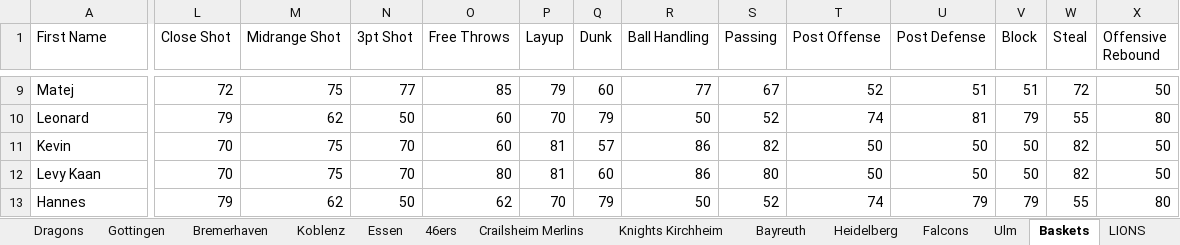
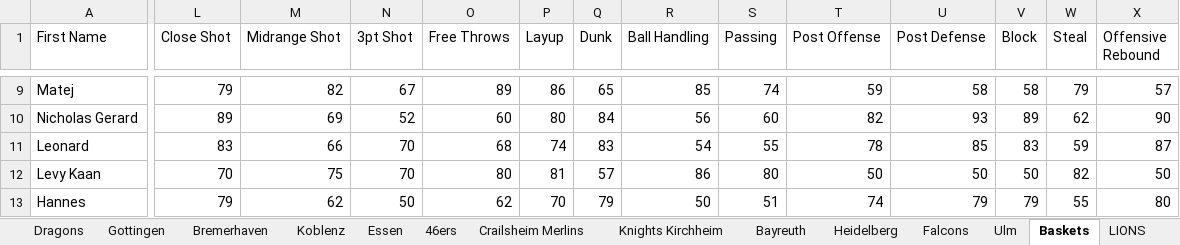
Before and after one commit to lifestepvan2/PROA2K5, an Excel workbook: proa_scraped.xlsx, sheet Baskets, drawn as a sheet; only a part is shown, gaps mark what is left out; values as stored, in another font and other column widths than the file's, no borders; removed rows and columns are numbered as before the commit, all else as after; rows hold the shown columns only; the diff covers the shown part only; the diff names each change by its address in the sheet, - before the commit and + after, or states it on an @@ line.

```diff
--- a/proa_scraped.xlsx (sheet Baskets)
+++ b/proa_scraped.xlsx (sheet Baskets)
-L9 (Close Shot): 72
+L9 (Close Shot): 79
-M9 (Midrange Shot): 75
+M9 (Midrange Shot): 82
-N9 (3pt Shot): 77
+N9 (3pt Shot): 67
-O9 (Free Throws): 85
+O9 (Free Throws): 89
-P9 (Layup): 79
+P9 (Layup): 86
-Q9 (Dunk): 60
+Q9 (Dunk): 65
-R9 (Ball Handling): 77
+R9 (Ball Handling): 85
-S9 (Passing): 67
+S9 (Passing): 74
-T9 (Post Offense): 52
+T9 (Post Offense): 59
-U9 (Post Defense): 51
+U9 (Post Defense): 58
-V9 (Block): 51
+V9 (Block): 58
-W9 (Steal): 72
+W9 (Steal): 79
-X9 (Offensive Rebound): 50
+X9 (Offensive Rebound): 57
+row 10: Nicholas Gerard | 89 | 69 | 52 | 60 | 80 | 84 | 56 | 60 | 82 | 93 | 89 | 62 | 90
-L11 (Close Shot): 79
+L11 (Close Shot): 83
-M11 (Midrange Shot): 62
+M11 (Midrange Shot): 66
-N11 (3pt Shot): 50
+N11 (3pt Shot): 70
-O11 (Free Throws): 60
+O11 (Free Throws): 68
-P11 (Layup): 70
+P11 (Layup): 74
-Q11 (Dunk): 79
+Q11 (Dunk): 83
-R11 (Ball Handling): 50
+R11 (Ball Handling): 54
-S11 (Passing): 52
+S11 (Passing): 55
-T11 (Post Offense): 74
+T11 (Post Offense): 78
-U11 (Post Defense): 81
+U11 (Post Defense): 85
-V11 (Block): 79
+V11 (Block): 83
-W11 (Steal): 55
+W11 (Steal): 59
-X11 (Offensive Rebound): 80
+X11 (Offensive Rebound): 87
-row 11: Kevin | 70 | 75 | 70 | 60 | 81 | 57 | 86 | 82 | 50 | 50 | 50 | 82 | 50
-Q12 (Dunk): 60
+Q12 (Dunk): 57
-S13 (Passing): 52
+S13 (Passing): 51
```
Also changed, not shown: 3 added rows, 3 removed rows and 91 edited cells elsewhere in this sheet, sheet Dragons, sheet Falcons, sheet Bremerhaven, sheet Ulm, sheet Bayreuth, sheet LIONS, 11 more sheets, 6 other files.
